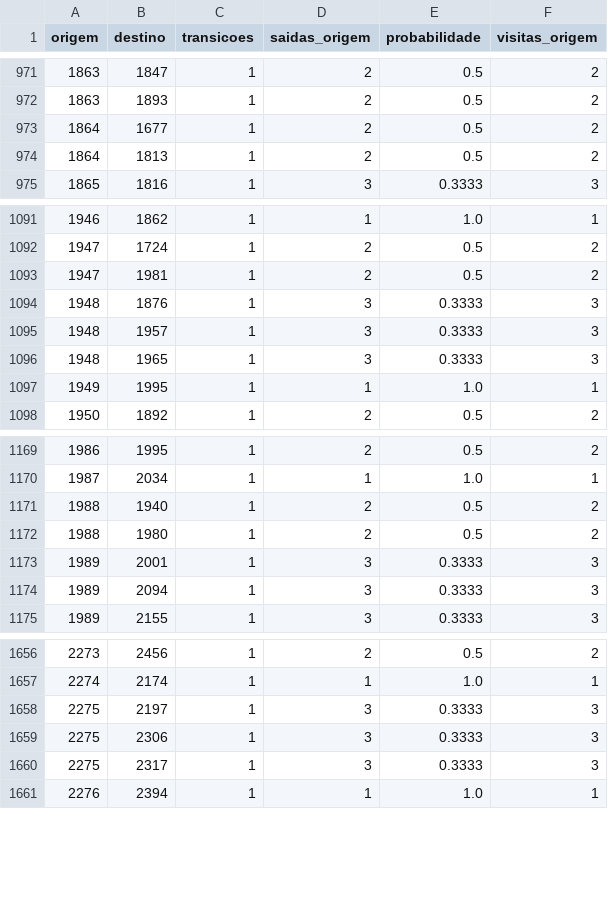
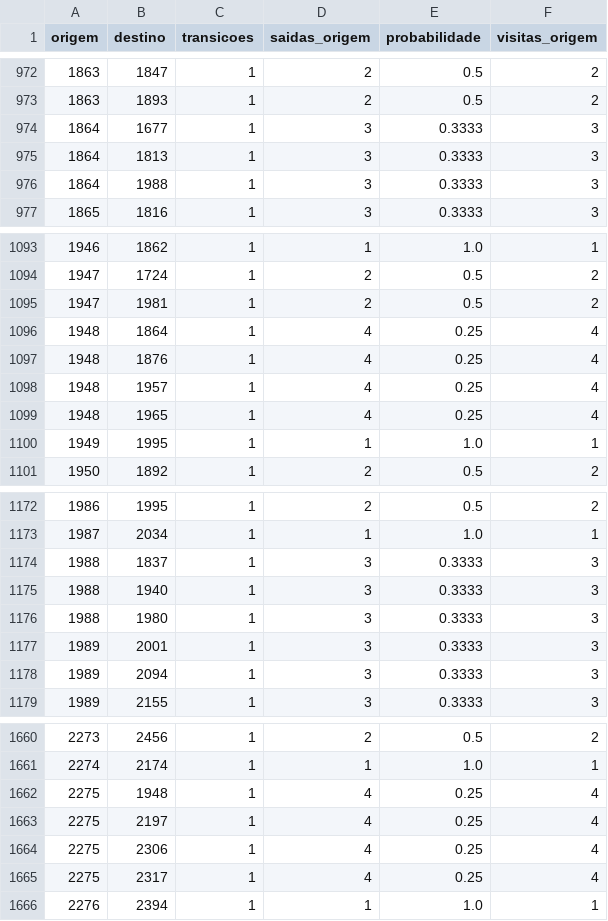
Before and after one commit to loucoparasempre00-ship-it/xauusd-bot-v2-, a CSV file: data/transicoes_probabilidade_m5.csv, drawn as a sheet; only a part is shown, gaps mark what is left out; the diff covers the shown part only.

```diff
--- a/data/transicoes_probabilidade_m5.csv
+++ b/data/transicoes_probabilidade_m5.csv
@@ -972,4 +973,5 @@ origem,destino,transicoes,saidas_origem,probabilidade,visitas_origem
 1863,1893,1,2,0.5,2
-1864,1677,1,2,0.5,2
-1864,1813,1,2,0.5,2
+1864,1677,1,3,0.3333,3
+1864,1813,1,3,0.3333,3
+1864,1988,1,3,0.3333,3
 1865,1816,1,3,0.3333,3
@@ -1093,5 +1095,6 @@ origem,destino,transicoes,saidas_origem,probabilidade,visitas_origem
 1947,1981,1,2,0.5,2
-1948,1876,1,3,0.3333,3
-1948,1957,1,3,0.3333,3
-1948,1965,1,3,0.3333,3
+1948,1864,1,4,0.25,4
+1948,1876,1,4,0.25,4
+1948,1957,1,4,0.25,4
+1948,1965,1,4,0.25,4
 1949,1995,1,1,1.0,1
@@ -1170,4 +1173,5 @@ origem,destino,transicoes,saidas_origem,probabilidade,visitas_origem
 1987,2034,1,1,1.0,1
-1988,1940,1,2,0.5,2
-1988,1980,1,2,0.5,2
+1988,1837,1,3,0.3333,3
+1988,1940,1,3,0.3333,3
+1988,1980,1,3,0.3333,3
 1989,2001,1,3,0.3333,3
@@ -1657,5 +1661,6 @@ origem,destino,transicoes,saidas_origem,probabilidade,visitas_origem
 2274,2174,1,1,1.0,1
-2275,2197,1,3,0.3333,3
-2275,2306,1,3,0.3333,3
-2275,2317,1,3,0.3333,3
+2275,1948,1,4,0.25,4
+2275,2197,1,4,0.25,4
+2275,2306,1,4,0.25,4
+2275,2317,1,4,0.25,4
 2276,2394,1,1,1.0,1
```
Also changed, not shown: 3 added rows and 12 edited cells elsewhere in this file, data/estatisticas_regioes_m5.csv, data/eventos_bordas_m5.csv, 5 other files.
